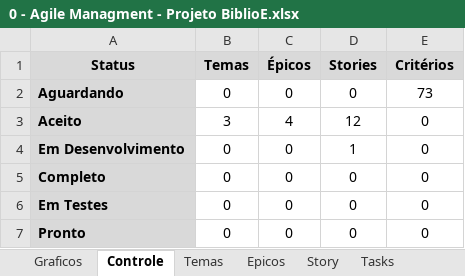
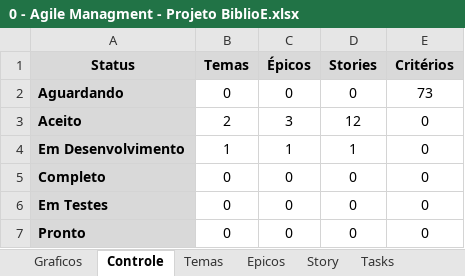
Before and after one commit to Eddersouza/ProjectBiblioE, an Excel workbook: _Docs/0 - Agile Managment - Projeto BiblioE.xlsx, sheet Controle, drawn as a sheet; values as stored, in another font and other column widths than the file's, no borders; the diff names each change by its address in the sheet, - before the commit and + after, or states it on an @@ line.

Commit message:
Ajuste Documentação tela inicial

```diff
--- a/_Docs/0 - Agile Managment - Projeto BiblioE.xlsx (sheet Controle)
+++ b/_Docs/0 - Agile Managment - Projeto BiblioE.xlsx (sheet Controle)
-B3 (Temas): 3
+B3 (Temas): 2
-C3 (Épicos): 4
+C3 (Épicos): 3
-B4 (Temas): 0
+B4 (Temas): 1
-C4 (Épicos): 0
+C4 (Épicos): 1
```
Also changed, not shown: sheet Temas, sheet Epicos, charts or pictures.
